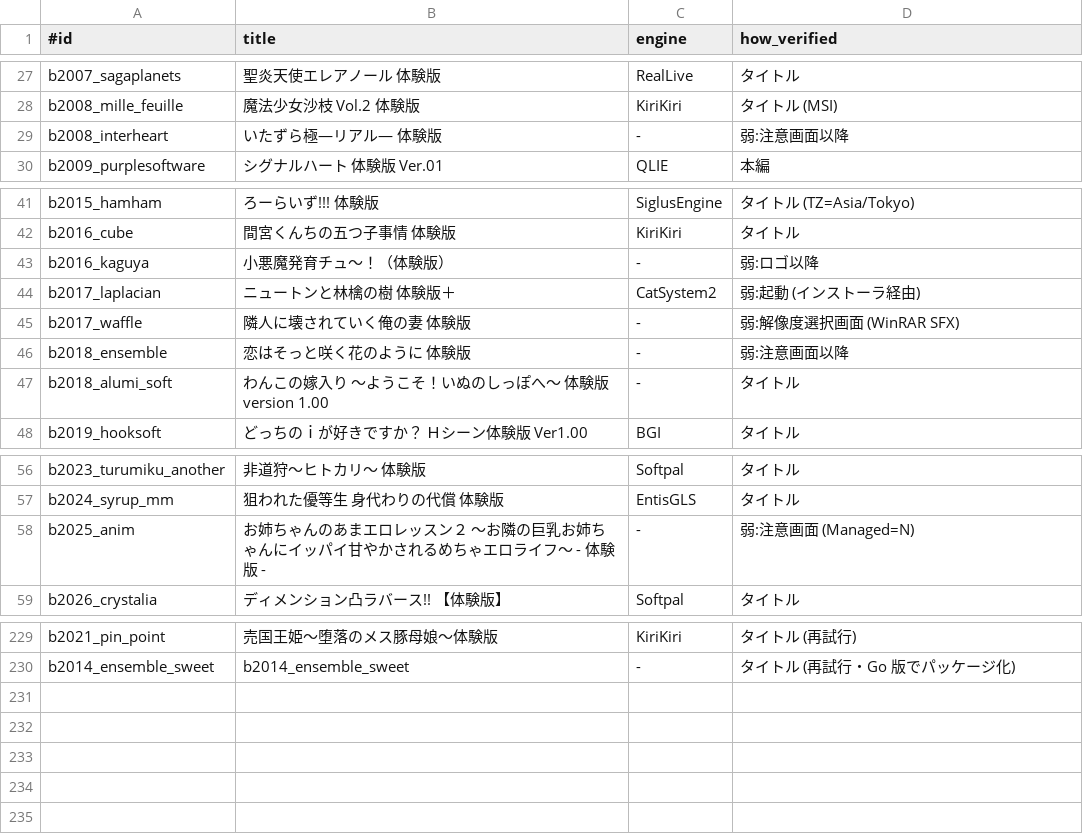
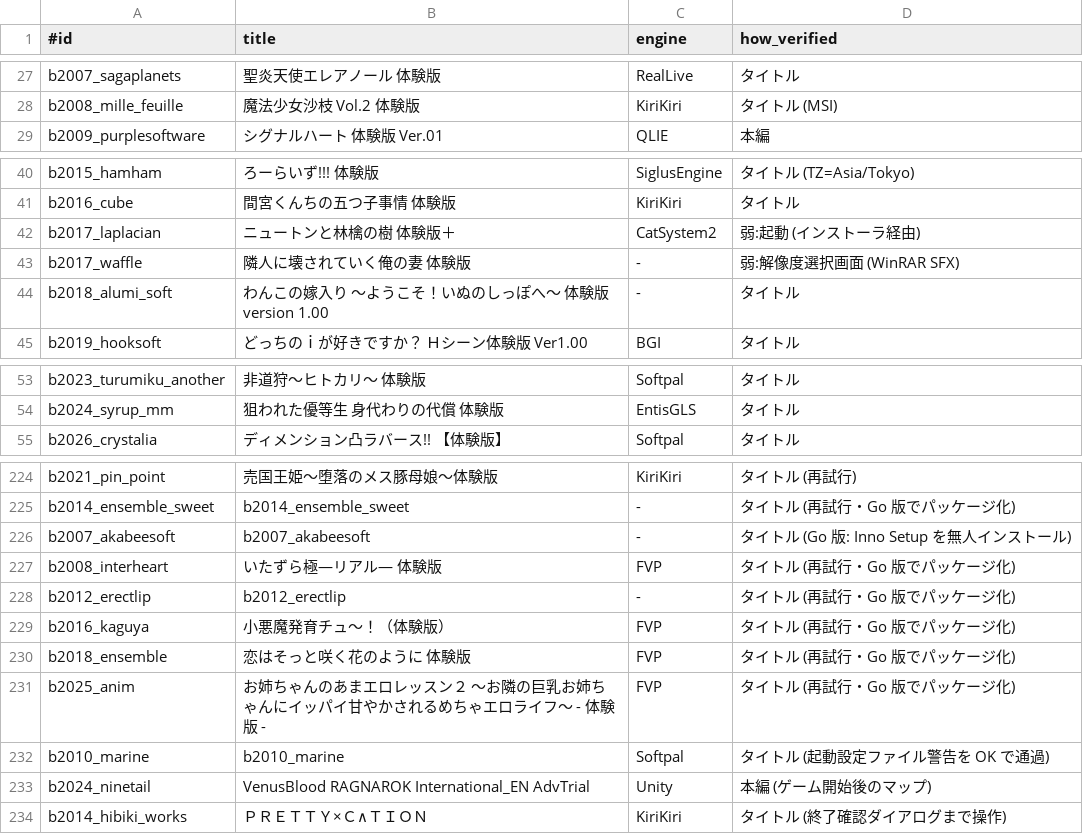
Before and after one commit to a-kaibu/vnbox, a TSV file: results/verified.tsv, drawn as a sheet; only a part is shown, gaps mark what is left out; the diff covers the shown part only.

```diff
--- a/results/verified.tsv
+++ b/results/verified.tsv
@@ -28,3 +28,2 @@ b2007_sagaplanets	聖炎天使エレアノール 体験版	RealLive	タイトル
 b2008_mille_feuille	魔法少女沙枝 Vol.2 体験版	KiriKiri	タイトル (MSI)
-b2008_interheart	いたずら極―リアル―　体験版	-	弱:注意画面以降
 b2009_purplesoftware	シグナルハート 体験版 Ver.01	QLIE	本編
@@ -42,6 +41,4 @@ b2015_hamham	ろーらいず!!! 体験版	SiglusEngine	タイトル (TZ=Asia/Tok
 b2016_cube	間宮くんちの五つ子事情 体験版	KiriKiri	タイトル
-b2016_kaguya	小悪魔発育チュ～！（体験版）	-	弱:ロゴ以降
 b2017_laplacian	ニュートンと林檎の樹　体験版＋	CatSystem2	弱:起動 (インストーラ経由)
 b2017_waffle	隣人に壊されていく俺の妻 体験版	-	弱:解像度選択画面 (WinRAR SFX)
-b2018_ensemble	恋はそっと咲く花のように　体験版	-	弱:注意画面以降
 b2018_alumi_soft	わんこの嫁入り ～ようこそ！いぬのしっぽへ～ 体験版 version 1.00	-	タイトル
@@ -57,3 +54,2 @@ b2023_turumiku_another	非道狩～ヒトカリ～ 体験版	Softpal	タイト
 b2024_syrup_mm	狙われた優等生　身代わりの代償　体験版	EntisGLS	タイトル
-b2025_anim	お姉ちゃんのあまエロレッスン２ ～お隣の巨乳お姉ちゃんにイッパイ甘やかされるめちゃエロライフ～  - 体験版 -	-	弱:注意画面 (Managed=N)
 b2026_crystalia	ディメンション凸ラバース!! 【体験版】	Softpal	タイトル
@@ -230 +225,10 @@ b2021_pin_point	売国王姫～堕落のメス豚母娘～体験版	KiriKiri	タ
 b2014_ensemble_sweet	b2014_ensemble_sweet	-	タイトル (再試行・Go 版でパッケージ化)
+b2007_akabeesoft	b2007_akabeesoft	-	タイトル (Go 版: Inno Setup を無人インストール)
+b2008_interheart	いたずら極―リアル―　体験版	FVP	タイトル (再試行・Go 版でパッケージ化)
+b2012_erectlip	b2012_erectlip	-	タイトル (再試行・Go 版でパッケージ化)
+b2016_kaguya	小悪魔発育チュ～！（体験版）	FVP	タイトル (再試行・Go 版でパッケージ化)
+b2018_ensemble	恋はそっと咲く花のように　体験版	FVP	タイトル (再試行・Go 版でパッケージ化)
+b2025_anim	お姉ちゃんのあまエロレッスン２ ～お隣の巨乳お姉ちゃんにイッパイ甘やかされるめちゃエロライフ～  - 体験版 -	FVP	タイトル (再試行・Go 版でパッケージ化)
+b2010_marine	b2010_marine	Softpal	タイトル (起動設定ファイル警告を OK で通過)
+b2024_ninetail	VenusBlood RAGNAROK International_EN AdvTrial	Unity	本編 (ゲーム開始後のマップ)
+b2014_hibiki_works	ＰＲＥＴＴＹ×Ｃ∧ＴＩＯＮ	KiriKiri	タイトル (終了確認ダイアログまで操作)
```
Also changed, not shown: 1 removed row elsewhere in this file, results/batch/summary_fix.tsv, 5 other files.
